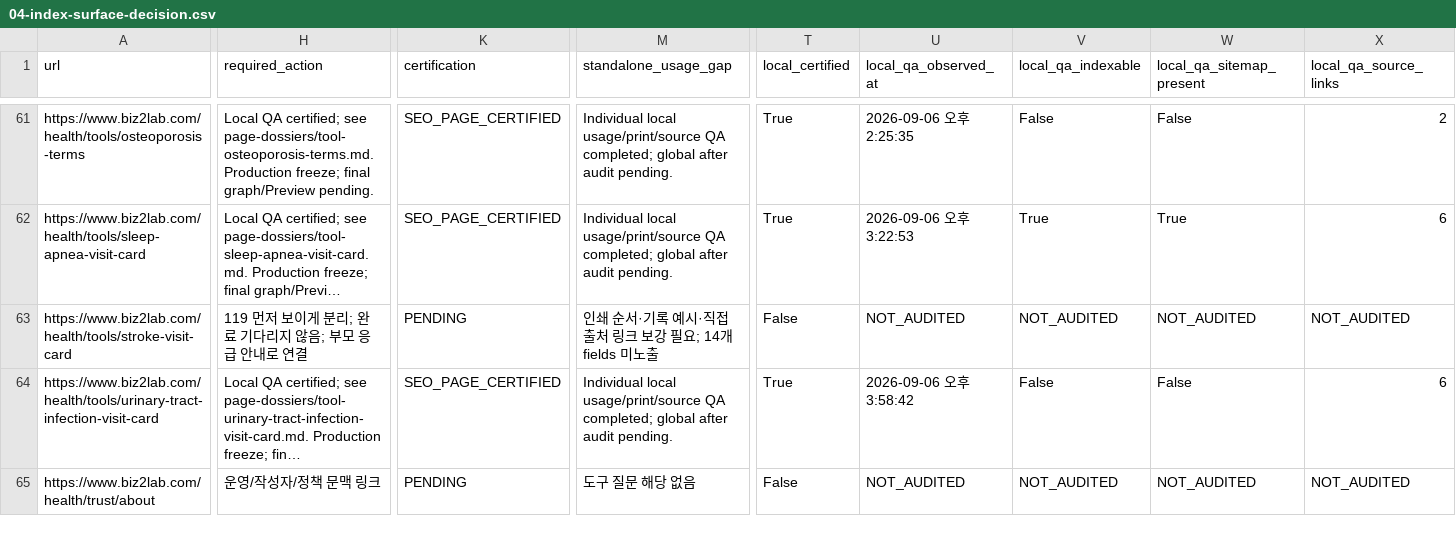
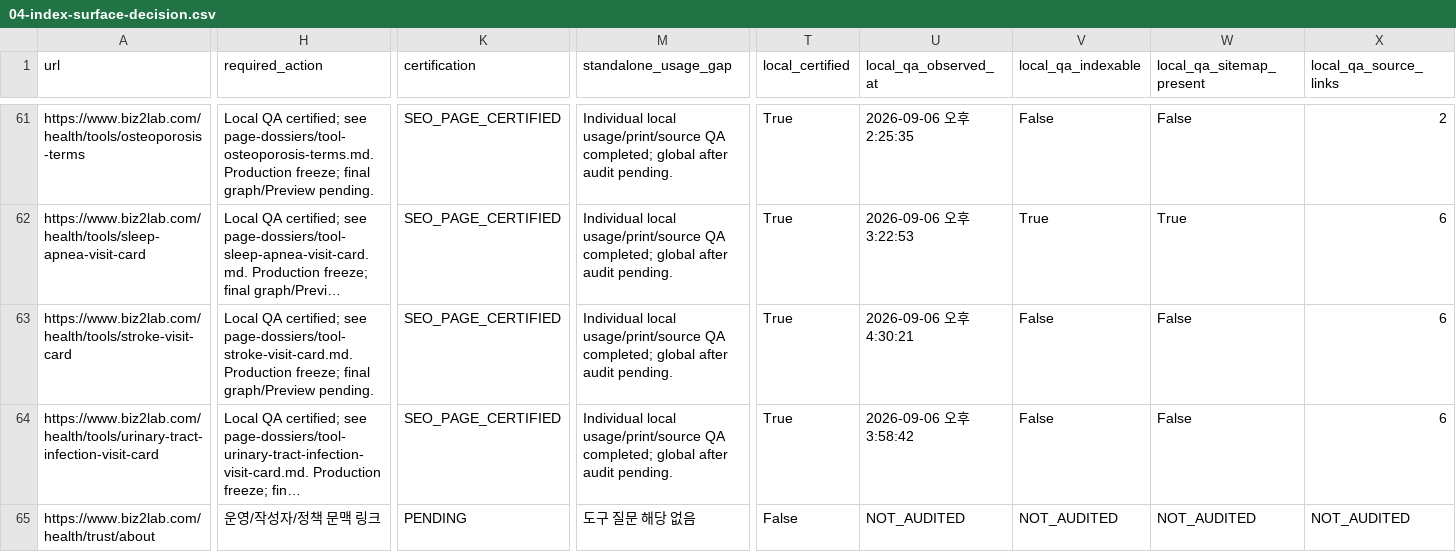
Before and after one commit to mizzang0305-oss/Biz2Lab_Os, a CSV file: docs/health-v3/onurim/seo-v2/04-index-surface-decision.csv, drawn as a sheet; only a part is shown, gaps mark what is left out; long unchanged cells end in …; the diff covers the shown part only; the diff names each change by its address in the sheet, - before the commit and + after, or states it on an @@ line.

Commit message:
feat(seo): certify stroke post-call companion memo
Problem: The generic card mixed urgent observations and later treatment questions.

Solution: Separate two post-call timestamps and post-acute questions with official safety sources.

Impact: Local noindex companion retains emergency-first behavior and human-review gates.

Files: Tool editorial, parent card, regression tests, ledger, dossiers and QA evidence.

```diff
--- a/docs/health-v3/onurim/seo-v2/04-index-surface-decision.csv
+++ b/docs/health-v3/onurim/seo-v2/04-index-surface-decision.csv
-H63 (required_action): 119 먼저 보이게 분리; 완료 기다리지 않음; 부모 응급 안내로 연결
+H63 (required_action): Local QA certified; see page-dossiers/tool-stroke-visit-card.md. Production freeze; final graph/Preview pending.
-K63 (certification): PENDING
+K63 (certification): SEO_PAGE_CERTIFIED
-M63 (standalone_usage_gap): 인쇄 순서·기록 예시·직접 출처 링크 보강 필요; 14개 fields 미노출
+M63 (standalone_usage_gap): Individual local usage/print/source QA completed; global after audit pending.
-T63 (local_certified): False
+T63 (local_certified): True
-U63 (local_qa_observed_at): NOT_AUDITED
+U63 (local_qa_observed_at): 2026-09-06 오후 4:30:21
-V63 (local_qa_indexable): NOT_AUDITED
+V63 (local_qa_indexable): False
-W63 (local_qa_sitemap_present): NOT_AUDITED
+W63 (local_qa_sitemap_present): False
-X63 (local_qa_source_links): NOT_AUDITED
+X63 (local_qa_source_links): 6
```
Also changed, not shown: 3 edited cells elsewhere in this file, 8 other files.
